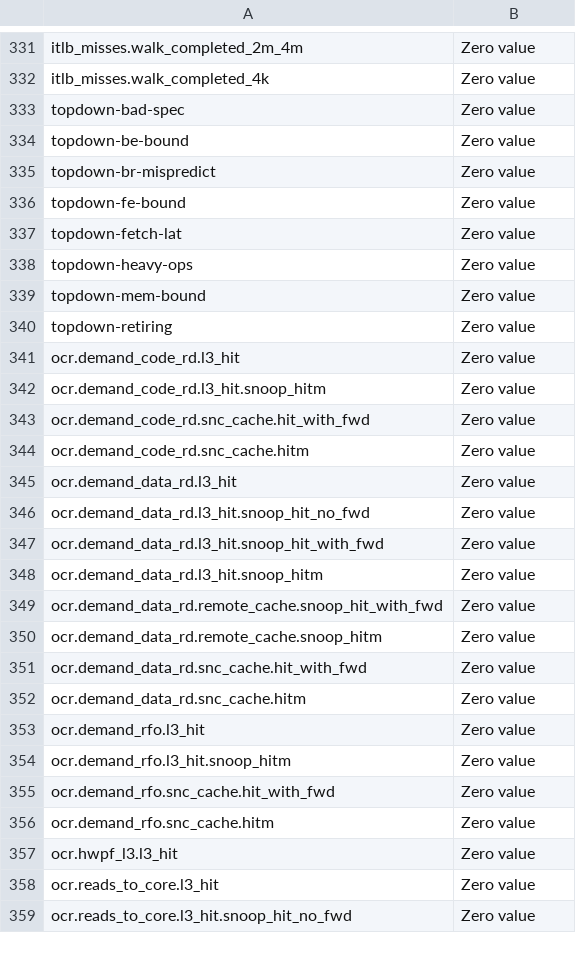
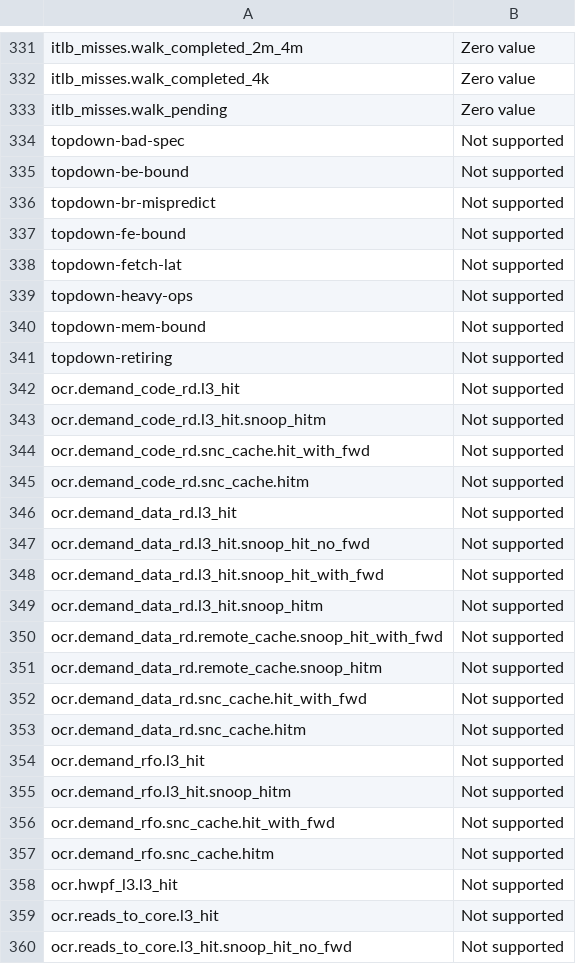
Before and after one commit to intel/optimization-zone, a CSV file: hardware/PMU/GCP/c4-emr.arch.events.csv, drawn as a sheet; only a part is shown, gaps mark what is left out; the diff covers the shown part only.

```diff
--- a/hardware/PMU/GCP/c4-emr.arch.events.csv
+++ b/hardware/PMU/GCP/c4-emr.arch.events.csv
@@ -332,28 +332,29 @@ itlb_misses.walk_completed_2m_4m,Zero value
 itlb_misses.walk_completed_4k,Zero value
-topdown-bad-spec,Zero value
-topdown-be-bound,Zero value
-topdown-br-mispredict,Zero value
-topdown-fe-bound,Zero value
-topdown-fetch-lat,Zero value
-topdown-heavy-ops,Zero value
-topdown-mem-bound,Zero value
-topdown-retiring,Zero value
-ocr.demand_code_rd.l3_hit,Zero value
-ocr.demand_code_rd.l3_hit.snoop_hitm,Zero value
-ocr.demand_code_rd.snc_cache.hit_with_fwd,Zero value
-ocr.demand_code_rd.snc_cache.hitm,Zero value
-ocr.demand_data_rd.l3_hit,Zero value
-ocr.demand_data_rd.l3_hit.snoop_hit_no_fwd,Zero value
-ocr.demand_data_rd.l3_hit.snoop_hit_with_fwd,Zero value
-ocr.demand_data_rd.l3_hit.snoop_hitm,Zero value
-ocr.demand_data_rd.remote_cache.snoop_hit_with_fwd,Zero value
-ocr.demand_data_rd.remote_cache.snoop_hitm,Zero value
-ocr.demand_data_rd.snc_cache.hit_with_fwd,Zero value
-ocr.demand_data_rd.snc_cache.hitm,Zero value
-ocr.demand_rfo.l3_hit,Zero value
-ocr.demand_rfo.l3_hit.snoop_hitm,Zero value
-ocr.demand_rfo.snc_cache.hit_with_fwd,Zero value
-ocr.demand_rfo.snc_cache.hitm,Zero value
-ocr.hwpf_l3.l3_hit,Zero value
-ocr.reads_to_core.l3_hit,Zero value
-ocr.reads_to_core.l3_hit.snoop_hit_no_fwd,Zero value
+itlb_misses.walk_pending,Zero value
+topdown-bad-spec,Not supported
+topdown-be-bound,Not supported
+topdown-br-mispredict,Not supported
+topdown-fe-bound,Not supported
+topdown-fetch-lat,Not supported
+topdown-heavy-ops,Not supported
+topdown-mem-bound,Not supported
+topdown-retiring,Not supported
+ocr.demand_code_rd.l3_hit,Not supported
+ocr.demand_code_rd.l3_hit.snoop_hitm,Not supported
+ocr.demand_code_rd.snc_cache.hit_with_fwd,Not supported
+ocr.demand_code_rd.snc_cache.hitm,Not supported
+ocr.demand_data_rd.l3_hit,Not supported
+ocr.demand_data_rd.l3_hit.snoop_hit_no_fwd,Not supported
+ocr.demand_data_rd.l3_hit.snoop_hit_with_fwd,Not supported
+ocr.demand_data_rd.l3_hit.snoop_hitm,Not supported
+ocr.demand_data_rd.remote_cache.snoop_hit_with_fwd,Not supported
+ocr.demand_data_rd.remote_cache.snoop_hitm,Not supported
+ocr.demand_data_rd.snc_cache.hit_with_fwd,Not supported
+ocr.demand_data_rd.snc_cache.hitm,Not supported
+ocr.demand_rfo.l3_hit,Not supported
+ocr.demand_rfo.l3_hit.snoop_hitm,Not supported
+ocr.demand_rfo.snc_cache.hit_with_fwd,Not supported
+ocr.demand_rfo.snc_cache.hitm,Not supported
+ocr.hwpf_l3.l3_hit,Not supported
+ocr.reads_to_core.l3_hit,Not supported
+ocr.reads_to_core.l3_hit.snoop_hit_no_fwd,Not supported
```
Also changed, not shown: 1 removed row and 77 edited cells elsewhere in this file, hardware/PMU/AWS/m7i.24xlarge.events.csv, hardware/PMU/AWS/m7i.2xlarge.events.csv, 15 other files.
